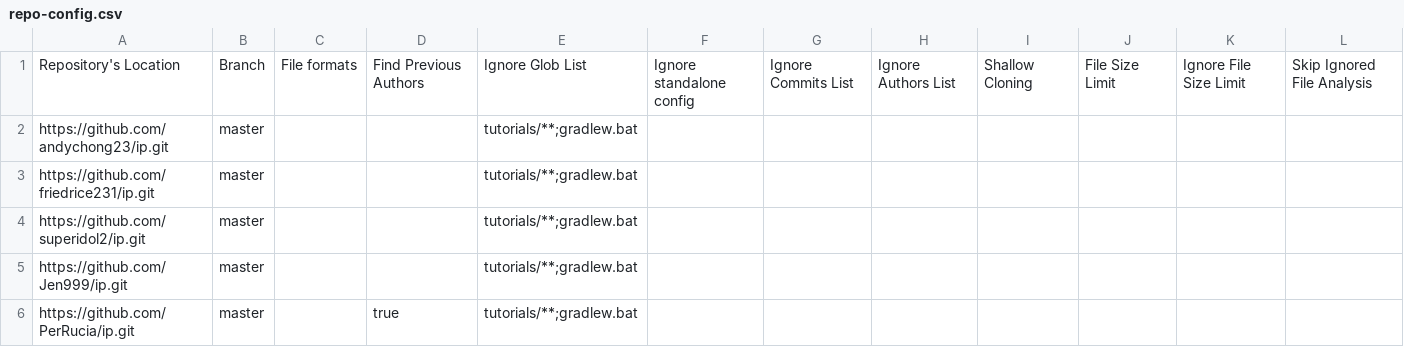
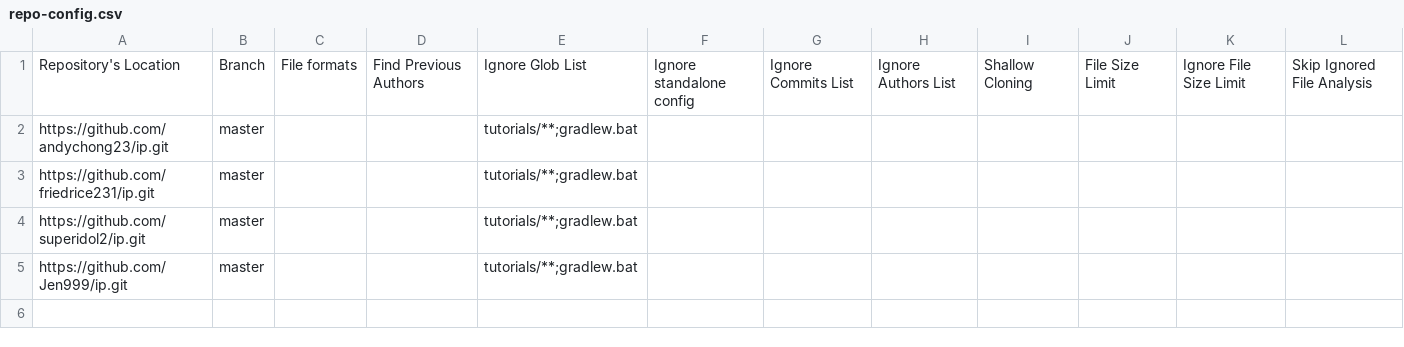
Before and after one commit to nus-cs2103de-ay2425s2/tp-code-dashboard, a CSV file: configs/repo-config.csv, drawn as a sheet; the diff names each change by its address in the sheet, - before the commit and + after, or states it on an @@ line.

```diff
--- a/configs/repo-config.csv
+++ b/configs/repo-config.csv
-row 6: https://github.com/PerRucia/ip.git | master |  | true | tutorials/**;gradlew.bat
```
Also changed, not shown: configs/author-config.csv.
